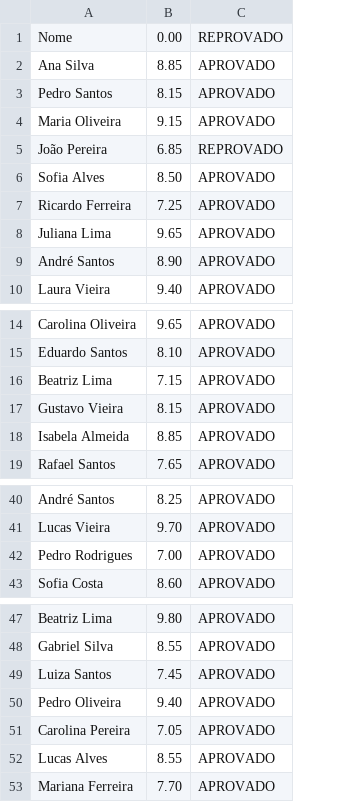
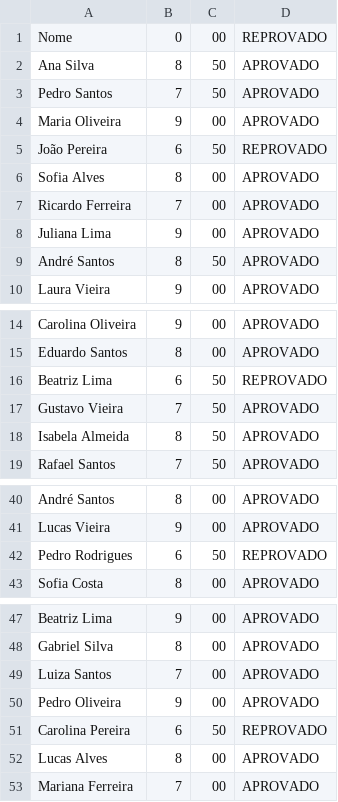
Before and after one commit to MikaelRegetz10/trabalho-n01, a CSV file: output/SituacaoFinal.csv, drawn as a sheet; only a part is shown, gaps mark what is left out; removed rows and columns are numbered as before the commit, all else as after; the diff names each change by its address in the sheet, - before the commit and + after, or states it on an @@ line.

```diff
--- a/output/SituacaoFinal.csv
+++ b/output/SituacaoFinal.csv
-column B, rows 1-10: 0.00 | 8.85 | 8.15 | 9.15 | 6.85 | 8.50 | 7.25 | 9.65 | 8.90 | 9.40; rows 14-19: 9.65 | 8.10 | 7.15 | 8.15 | 8.85 | 7.65; rows 40-43: 8.25 | 9.70 | 7.00 | 8.60; rows 47-53: 9.80 | 8.55 | 7.45 | 9.40 | 7.05 | 8.55 | 7.70
+column B, rows 1-10: 0 | 8 | 7 | 9 | 6 | 8 | 7 | 9 | 8 | 9; rows 14-19: 9 | 8 | 6 | 7 | 8 | 7; rows 40-43: 8 | 9 | 6 | 8; rows 47-53: 9 | 8 | 7 | 9 | 6 | 8 | 7
+column C, rows 1-10: 00 | 50 | 50 | 00 | 50 | 00 | 00 | 00 | 50 | 00; rows 14-19: 00 | 00 | 50 | 50 | 50 | 50; rows 40-43: 00 | 00 | 50 | 00; rows 47-53: 00 | 00 | 00 | 00 | 50 | 00 | 00
-D16: APROVADO
+D16: REPROVADO
-D42: APROVADO
+D42: REPROVADO
-D51: APROVADO
+D51: REPROVADO
```
Also changed, not shown: 2 other files.
